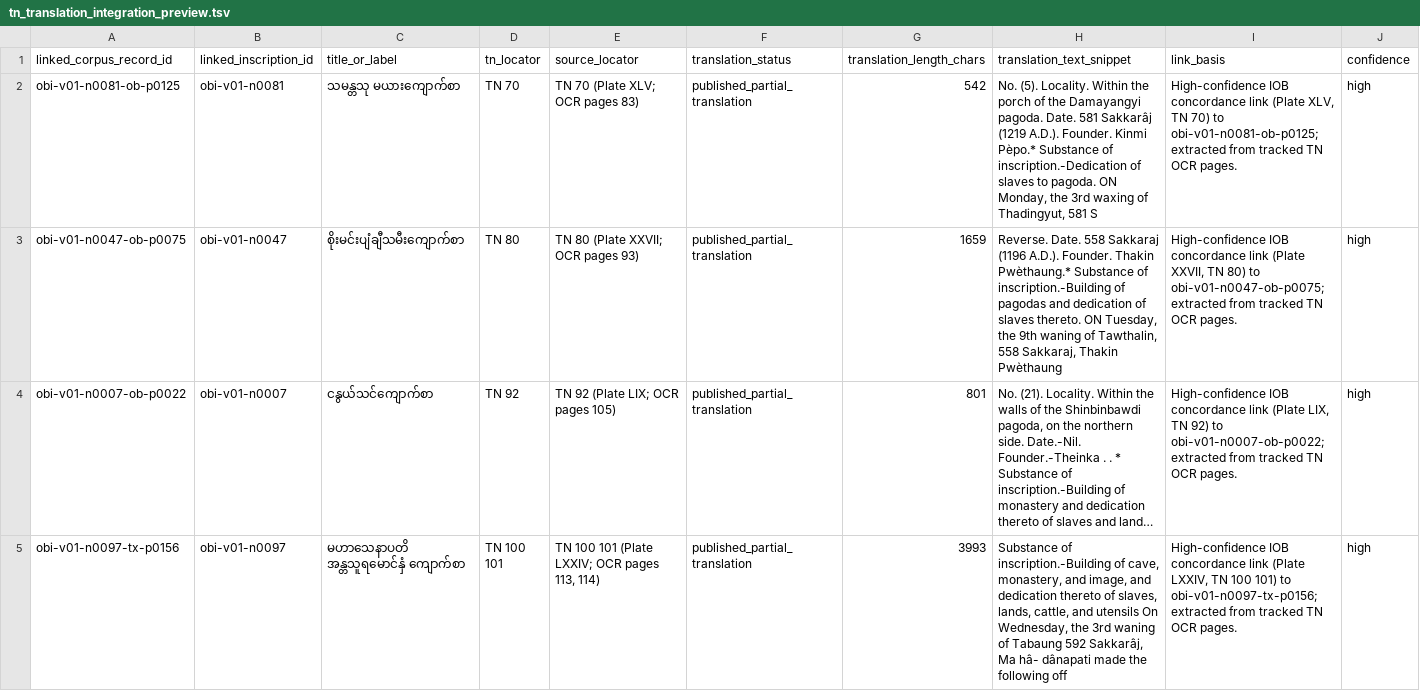
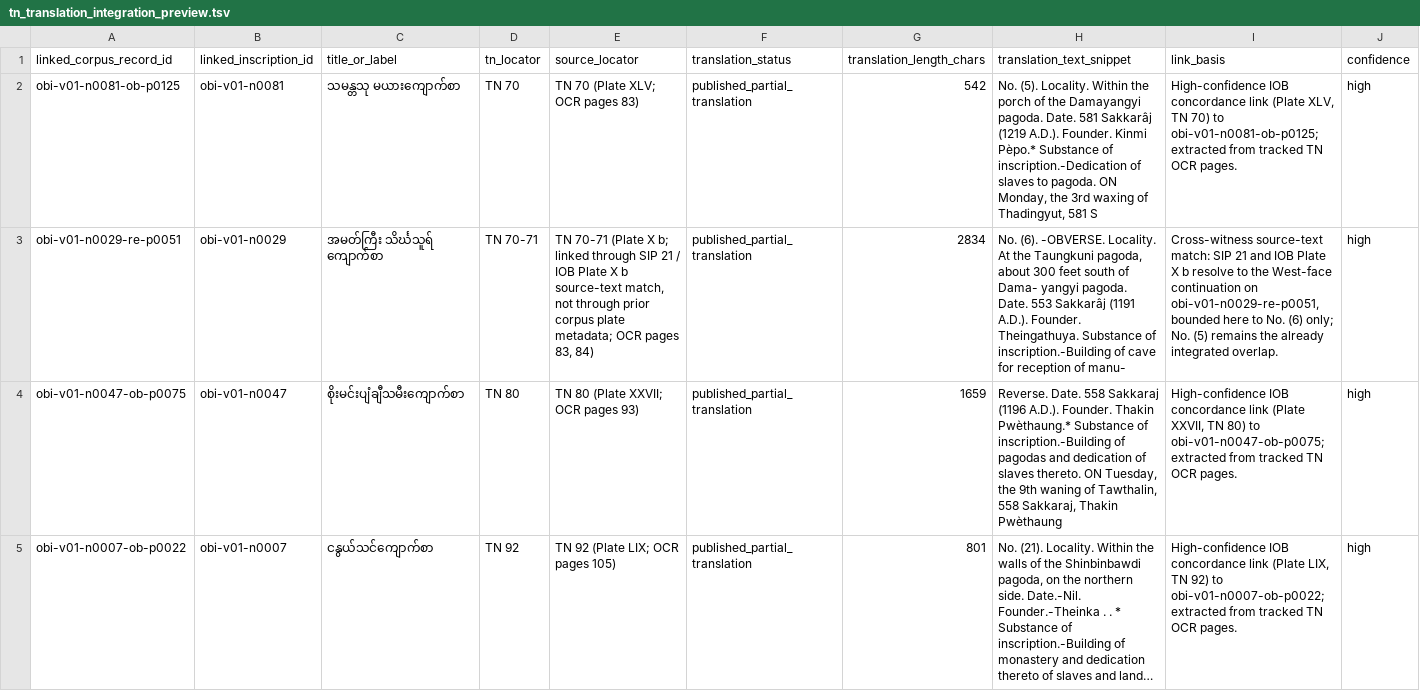
Before and after one commit to nh36/BurmeseCorpus, a TSV file: data/working/corpus_enrichment/tn_translation_integration_preview.tsv, drawn as a sheet; only a part is shown; the shorter side is filled out with more unchanged rows; long unchanged cells end in …; rows hold the shown columns only; the diff names each change by its address in the sheet, - before the commit and + after, or states it on an @@ line.

```diff
--- a/data/working/corpus_enrichment/tn_translation_integration_preview.tsv
+++ b/data/working/corpus_enrichment/tn_translation_integration_preview.tsv
+row 3: obi-v01-n0029-re-p0051 | obi-v01-n0029 | အမတ်ကြီး သိင်္ဃသူရ် ကျောက်စာ | TN 70-71 | TN 70-71 (Plate X b; linked through SIP 21 / IOB Plate X b source-text match, not through prior corpus plate metadata; OCR pages 83, 84) | published_partial_translation | 2834 | No. (6). -OBVERSE. Locality. At the Taungkuni pagoda, about 300 feet south of Dama- yangyi pagoda. Date. 553 Sakkarâj (1191 A.D.). Founder. Theingathuya. Substance of inscription.-Building of cave for reception of manu- | Cross-witness source-text match: SIP 21 and IOB Plate X b resolve to the West-face continuation on obi-v01-n0029-re-p0051, bounded here to No. (6) only; No. (5) remains the already integrated overlap. | high
```
Also changed, not shown: data/working/corpus_enrichment/release_candidate_v0_4/translation_units_v0_4_candidate.tsv, data/working/corpus_enrichment/tn_translation_target_status.tsv, 20 other files.
